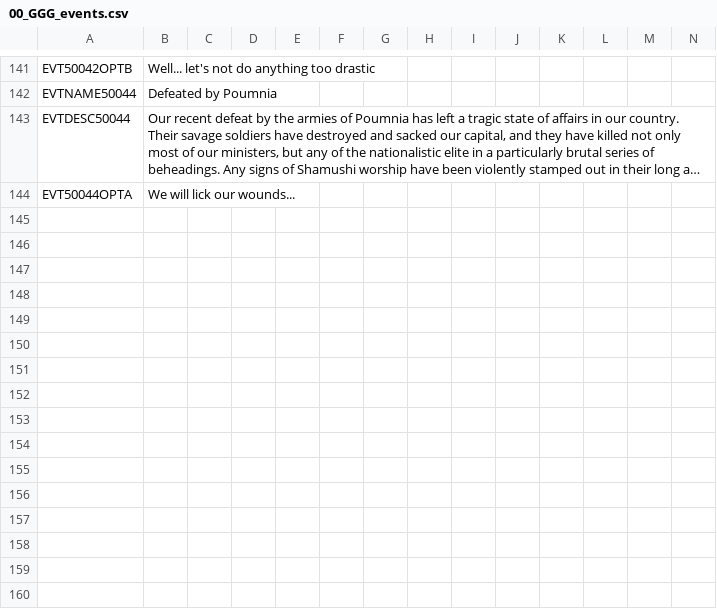
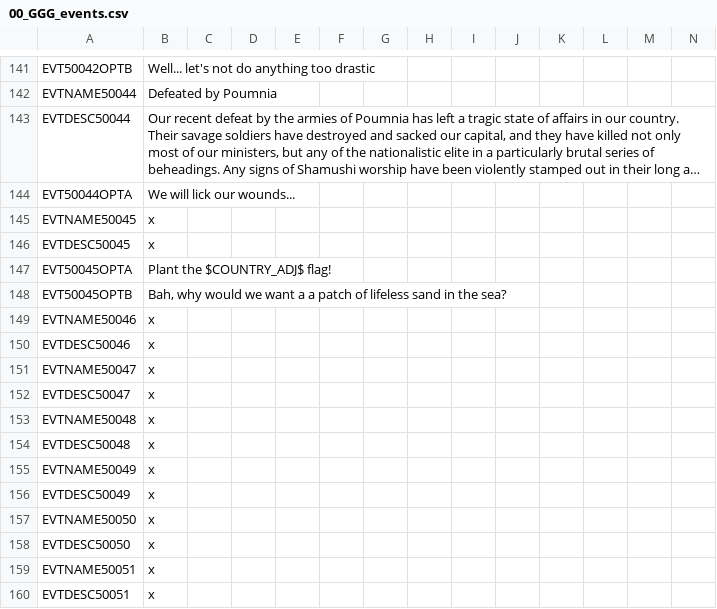
Before and after one commit to Gubelio/GGG, a CSV file: GGG/localisation/00_GGG_events.csv, drawn as a sheet; only a part is shown, gaps mark what is left out; long unchanged cells end in …; rows hold the shown columns only; the diff names each change by its address in the sheet, - before the commit and + after, or states it on an @@ line.

```diff
--- a/GGG/localisation/00_GGG_events.csv
+++ b/GGG/localisation/00_GGG_events.csv
+row 145: EVTNAME50045 | x
+row 146: EVTDESC50045 | x
+row 147: EVT50045OPTA | Plant the $COUNTRY_ADJ$ flag!
+row 148: EVT50045OPTB | Bah, why would we want a a patch of lifeless sand in the sea?
+row 149: EVTNAME50046 | x
+row 150: EVTDESC50046 | x
+row 151: EVTNAME50047 | x
+row 152: EVTDESC50047 | x
+row 153: EVTNAME50048 | x
+row 154: EVTDESC50048 | x
+row 155: EVTNAME50049 | x
+row 156: EVTDESC50049 | x
+row 157: EVTNAME50050 | x
+row 158: EVTDESC50050 | x
+row 159: EVTNAME50051 | x
+row 160: EVTDESC50051 | x
```
Also changed, not shown: GGG/localisation/00_GGG_crime.csv, GGG/localisation/00_GGG_decisions.csv, 5 other files.
